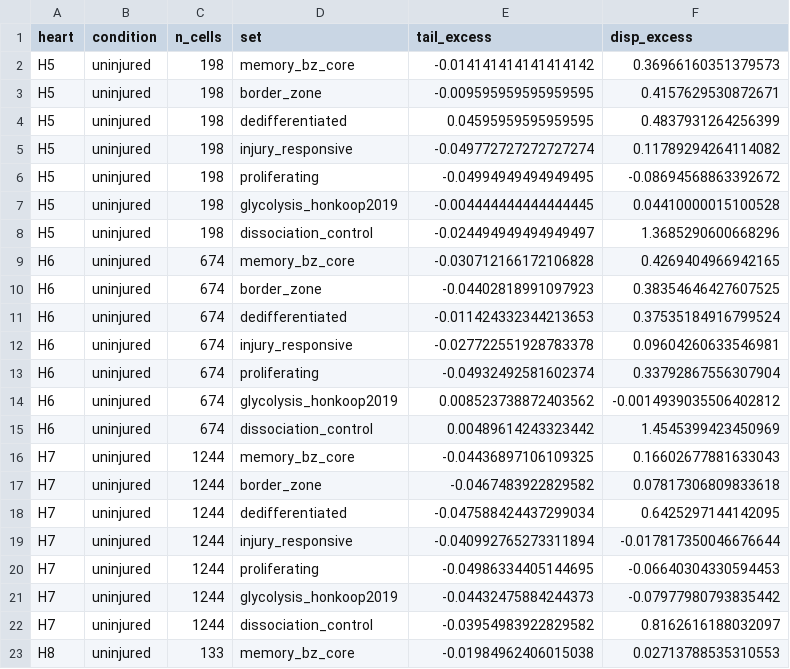
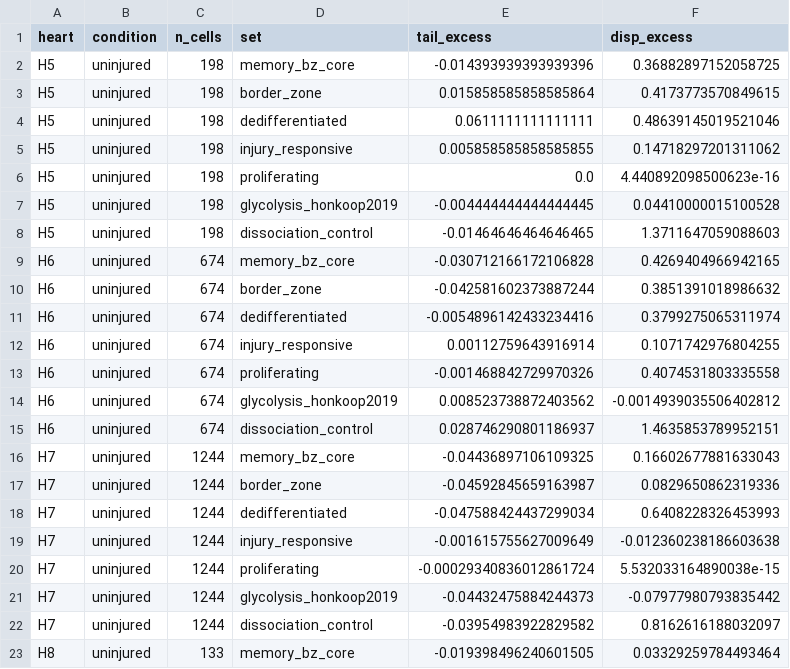
Before and after one commit to Mesi395/ClaudeLab_Drerio, a CSV file: results/hk/cell_tail_per_heart.csv, drawn as a sheet; only a part is shown; the diff covers the shown part only.

```diff
--- a/results/hk/cell_tail_per_heart.csv
+++ b/results/hk/cell_tail_per_heart.csv
@@ -1,23 +1,23 @@
 heart,condition,n_cells,set,tail_excess,disp_excess
-H5,uninjured,198,memory_bz_core,-0.014141414141414142,0.36966160351379573
-H5,uninjured,198,border_zone,-0.009595959595959595,0.4157629530872671
-H5,uninjured,198,dedifferentiated,0.04595959595959595,0.4837931264256399
-H5,uninjured,198,injury_responsive,-0.049772727272727274,0.11789294264114082
-H5,uninjured,198,proliferating,-0.04994949494949495,-0.08694568863392672
+H5,uninjured,198,memory_bz_core,-0.014393939393939396,0.36882897152058725
+H5,uninjured,198,border_zone,0.015858585858585864,0.4173773570849615
+H5,uninjured,198,dedifferentiated,0.0611111111111111,0.48639145019521046
+H5,uninjured,198,injury_responsive,0.005858585858585855,0.14718297201311062
+H5,uninjured,198,proliferating,0.0,4.440892098500623e-16
 H5,uninjured,198,glycolysis_honkoop2019,-0.004444444444444445,0.04410000015100528
-H5,uninjured,198,dissociation_control,-0.024494949494949497,1.3685290600668296
+H5,uninjured,198,dissociation_control,-0.01464646464646465,1.3711647059088603
 H6,uninjured,674,memory_bz_core,-0.030712166172106828,0.4269404966942165
-H6,uninjured,674,border_zone,-0.04402818991097923,0.38354646427607525
-H6,uninjured,674,dedifferentiated,-0.011424332344213653,0.37535184916799524
-H6,uninjured,674,injury_responsive,-0.027722551928783378,0.09604260633546981
-H6,uninjured,674,proliferating,-0.04932492581602374,0.33792867556307904
+H6,uninjured,674,border_zone,-0.042581602373887244,0.3851391018986632
+H6,uninjured,674,dedifferentiated,-0.0054896142433234416,0.3799275065311974
+H6,uninjured,674,injury_responsive,0.00112759643916914,0.1071742976804255
+H6,uninjured,674,proliferating,-0.001468842729970326,0.4074531803335558
 H6,uninjured,674,glycolysis_honkoop2019,0.008523738872403562,-0.0014939035506402812
-H6,uninjured,674,dissociation_control,0.00489614243323442,1.4545399423450969
+H6,uninjured,674,dissociation_control,0.028746290801186937,1.4635853789952151
 H7,uninjured,1244,memory_bz_core,-0.04436897106109325,0.16602677881633043
-H7,uninjured,1244,border_zone,-0.0467483922829582,0.07817306809833618
-H7,uninjured,1244,dedifferentiated,-0.047588424437299034,0.6425297144142095
-H7,uninjured,1244,injury_responsive,-0.040992765273311894,-0.017817350046676644
-H7,uninjured,1244,proliferating,-0.04986334405144695,-0.06640304330594453
+H7,uninjured,1244,border_zone,-0.04592845659163987,0.0829650862319336
+H7,uninjured,1244,dedifferentiated,-0.047588424437299034,0.6408228326453993
+H7,uninjured,1244,injury_responsive,-0.001615755627009649,-0.012360238186603638
+H7,uninjured,1244,proliferating,-0.00029340836012861724,5.532033164890038e-15
 H7,uninjured,1244,glycolysis_honkoop2019,-0.04432475884244373,-0.07977980793835442
 H7,uninjured,1244,dissociation_control,-0.03954983922829582,0.8162616188032097
-H8,uninjured,133,memory_bz_core,-0.01984962406015038,0.02713788535310553
+H8,uninjured,133,memory_bz_core,-0.019398496240601505,0.03329259784493464
```
Also changed, not shown: 126 edited cells elsewhere in this file, results/hk/cell_tail.csv, results/hk/chamber_contrast.csv, 16 other files.
